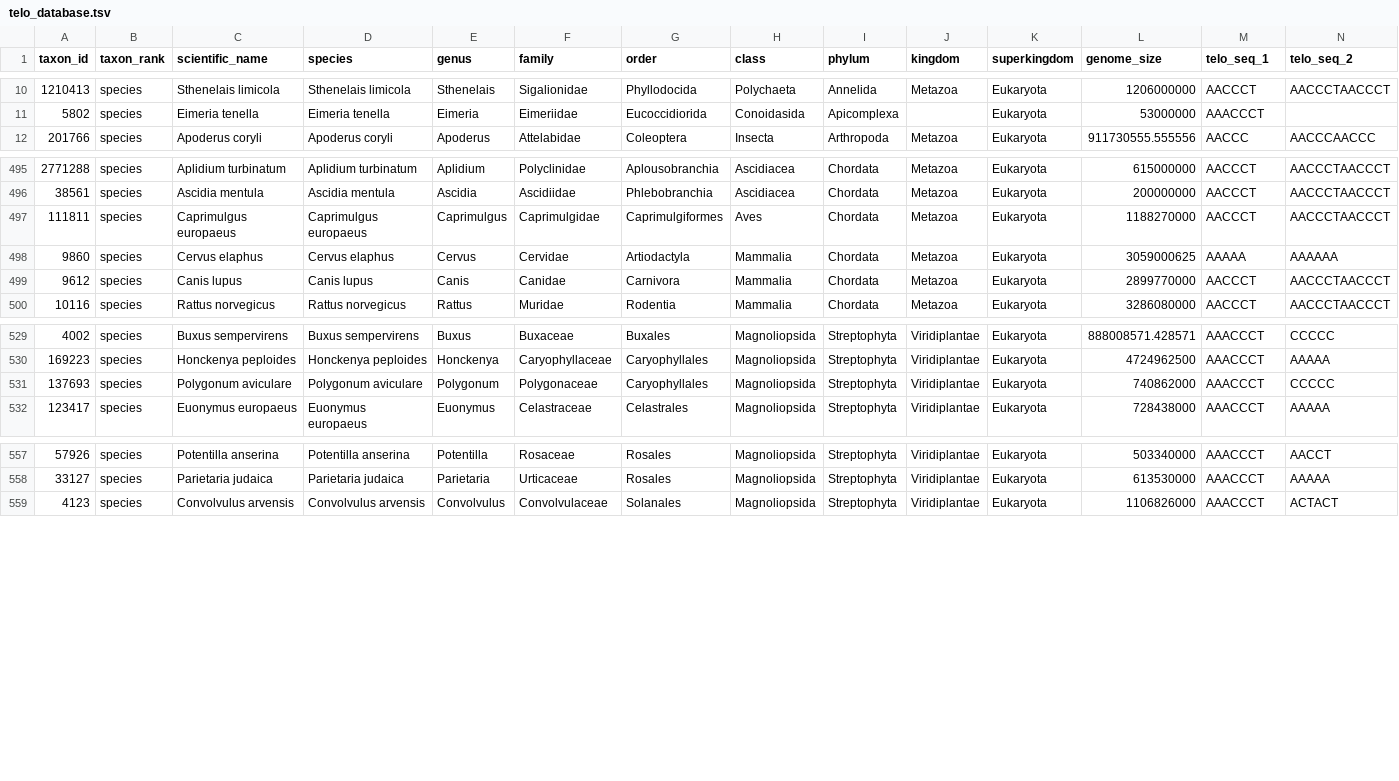
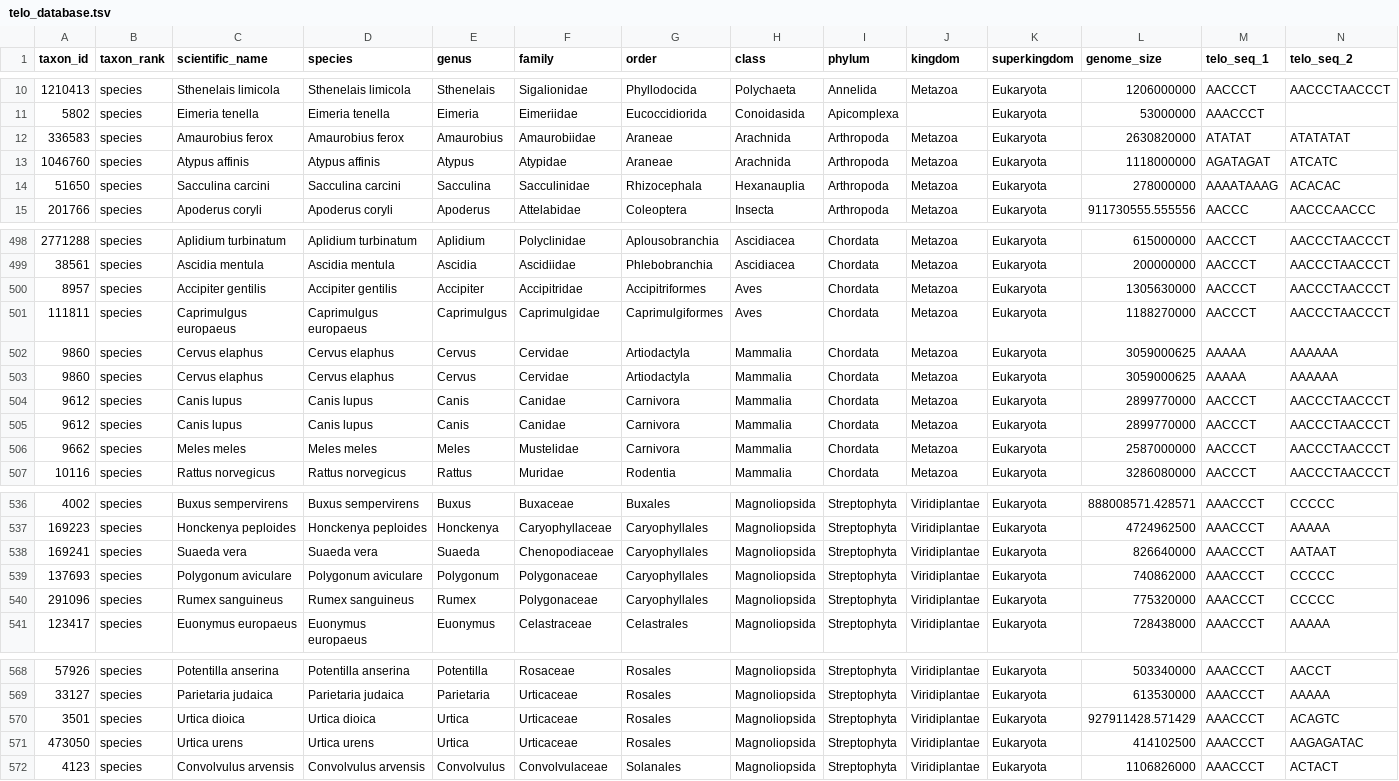
Before and after one commit to tolkit/a-telomeric-repeat-database, a TSV file: data/telo_database.tsv, drawn as a sheet; only a part is shown, gaps mark what is left out; rows hold the shown columns only; the diff covers the shown part only; the diff names each change by its address in the sheet, - before the commit and + after, or states it on an @@ line.

```diff
--- a/data/telo_database.tsv
+++ b/data/telo_database.tsv
+row 12: 336583 | species | Amaurobius ferox | Amaurobius ferox | Amaurobius | Amaurobiidae | Araneae | Arachnida | Arthropoda | Metazoa | Eukaryota | 2630820000 | ATATAT | ATATATAT
+row 13: 1046760 | species | Atypus affinis | Atypus affinis | Atypus | Atypidae | Araneae | Arachnida | Arthropoda | Metazoa | Eukaryota | 1118000000 | AGATAGAT | ATCATC
+row 14: 51650 | species | Sacculina carcini | Sacculina carcini | Sacculina | Sacculinidae | Rhizocephala | Hexanauplia | Arthropoda | Metazoa | Eukaryota | 278000000 | AAAATAAAG | ACACAC
+row 500: 8957 | species | Accipiter gentilis | Accipiter gentilis | Accipiter | Accipitridae | Accipitriformes | Aves | Chordata | Metazoa | Eukaryota | 1305630000 | AACCCT | AACCCTAACCCT
+row 503: 9860 | species | Cervus elaphus | Cervus elaphus | Cervus | Cervidae | Artiodactyla | Mammalia | Chordata | Metazoa | Eukaryota | 3059000625 | AAAAA | AAAAAA
+row 505: 9612 | species | Canis lupus | Canis lupus | Canis | Canidae | Carnivora | Mammalia | Chordata | Metazoa | Eukaryota | 2899770000 | AACCCT | AACCCTAACCCT
+row 506: 9662 | species | Meles meles | Meles meles | Meles | Mustelidae | Carnivora | Mammalia | Chordata | Metazoa | Eukaryota | 2587000000 | AACCCT | AACCCTAACCCT
+row 538: 169241 | species | Suaeda vera | Suaeda vera | Suaeda | Chenopodiaceae | Caryophyllales | Magnoliopsida | Streptophyta | Viridiplantae | Eukaryota | 826640000 | AAACCCT | AATAAT
+row 540: 291096 | species | Rumex sanguineus | Rumex sanguineus | Rumex | Polygonaceae | Caryophyllales | Magnoliopsida | Streptophyta | Viridiplantae | Eukaryota | 775320000 | AAACCCT | CCCCC
+row 570: 3501 | species | Urtica dioica | Urtica dioica | Urtica | Urticaceae | Rosales | Magnoliopsida | Streptophyta | Viridiplantae | Eukaryota | 927911428.571429 | AAACCCT | ACAGTC
+row 571: 473050 | species | Urtica urens | Urtica urens | Urtica | Urticaceae | Rosales | Magnoliopsida | Streptophyta | Viridiplantae | Eukaryota | 414102500 | AAACCCT | AAGAGATAC
```
Also changed, not shown: 2 added rows elsewhere in this file, data/taxons.csv, data/telo_seqs.tsv, 42 other files.
